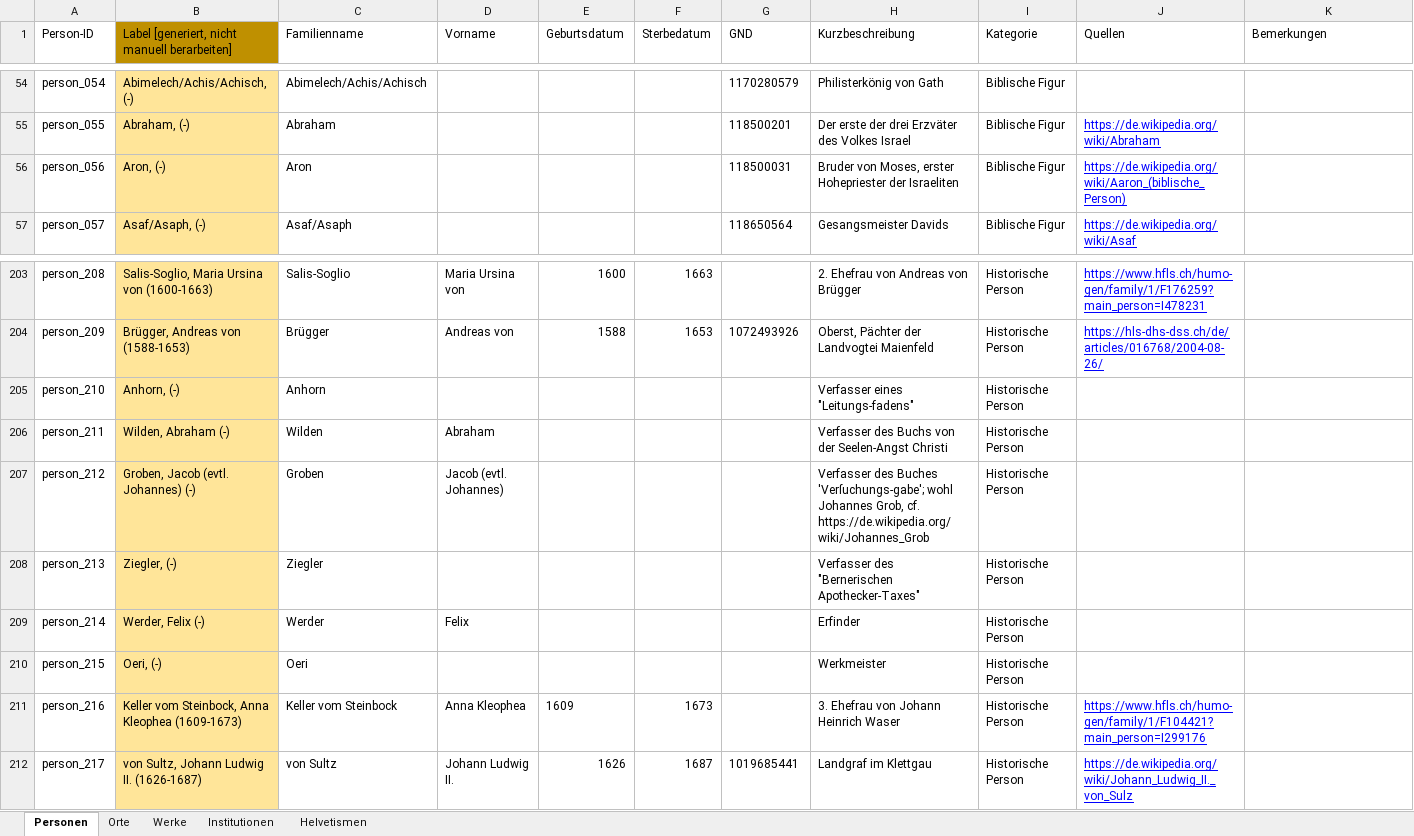
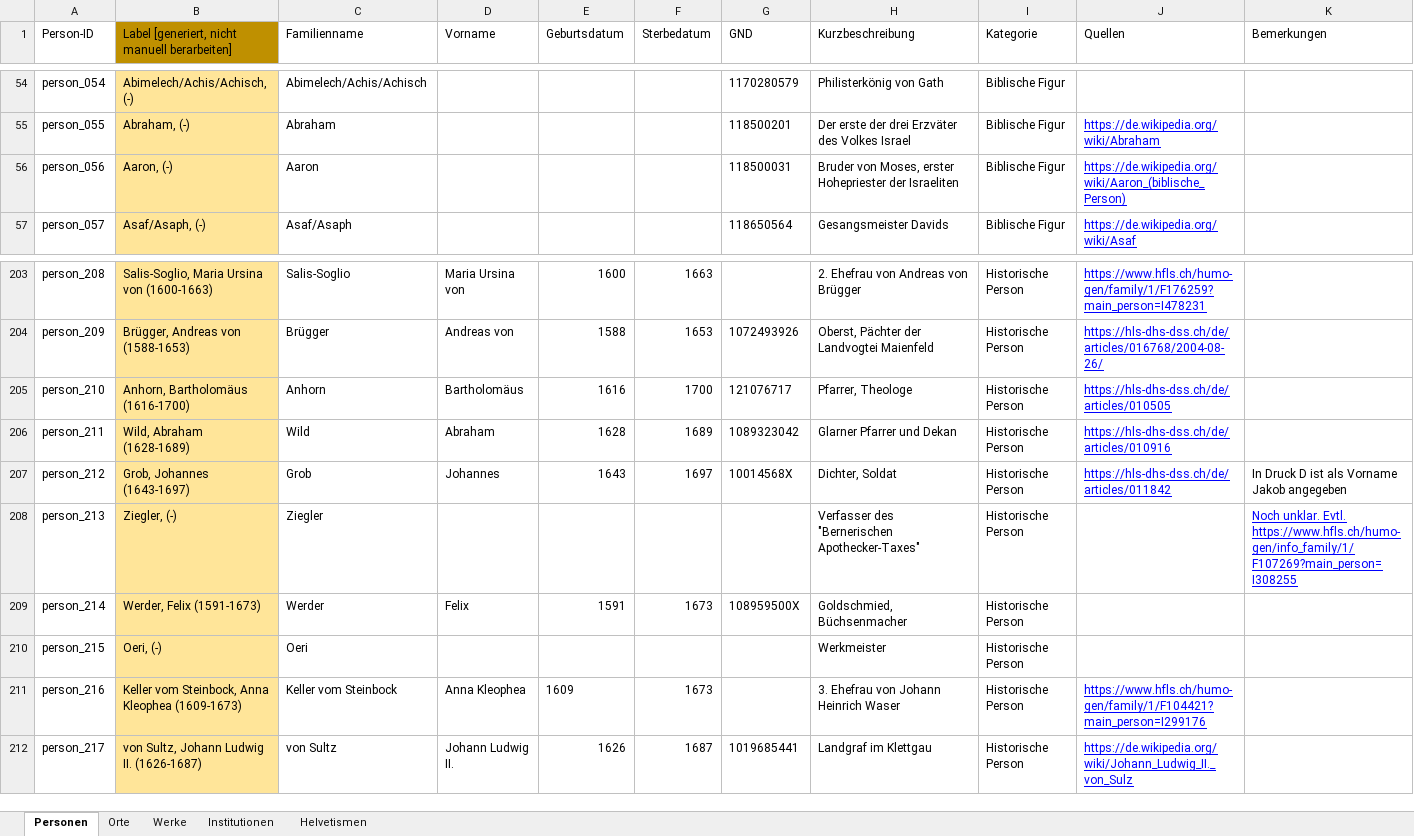
Before and after one commit to DHBern/simler_data, an Excel workbook: gsheet/xlsx/entities.xlsx, sheet Personen, drawn as a sheet; only a part is shown, gaps mark what is left out; values as stored, in another font and other column widths than the file's, no borders; charts and pictures and table styles not drawn; the diff covers the shown part only; the diff names each change by its address in the sheet, - before the commit and + after, or states it on an @@ line.

```diff
--- a/gsheet/xlsx/entities.xlsx (sheet Personen)
+++ b/gsheet/xlsx/entities.xlsx (sheet Personen)
-B56: Aron, (-)
+B56: Aaron, (-)
-C56 (Familienname): Aron
+C56 (Familienname): Aaron
-B205: Anhorn, (-)
+B205: Anhorn, Bartholomäus (1616-1700)
-D205 (Vorname): (empty)
+D205 (Vorname): Bartholomäus
-E205 (Geburtsdatum): (empty)
+E205 (Geburtsdatum): 1616
-F205 (Sterbedatum): (empty)
+F205 (Sterbedatum): 1700
-G205 (GND): (empty)
+G205 (GND): 121076717
-H205 (Kurzbeschreibung): Verfasser eines "Leitungs-fadens"
+H205 (Kurzbeschreibung): Pfarrer, Theologe
-J205 (Quellen): (empty)
+J205 (Quellen): https://hls-dhs-dss.ch/de/articles/010505
-B206: Wilden, Abraham (-)
+B206: Wild, Abraham (1628-1689)
-C206 (Familienname): Wilden
+C206 (Familienname): Wild
-E206 (Geburtsdatum): (empty)
+E206 (Geburtsdatum): 1628
-F206 (Sterbedatum): (empty)
+F206 (Sterbedatum): 1689
-G206 (GND): (empty)
+G206 (GND): 1089323042
-H206 (Kurzbeschreibung): Verfasser des Buchs von der Seelen-Angst Christi
+H206 (Kurzbeschreibung): Glarner Pfarrer und Dekan
-J206 (Quellen): (empty)
+J206 (Quellen): https://hls-dhs-dss.ch/de/articles/010916
-B207: Groben, Jacob (evtl. Johannes) (-)
+B207: Grob, Johannes (1643-1697)
-C207 (Familienname): Groben
+C207 (Familienname): Grob
-D207 (Vorname): Jacob (evtl. Johannes)
+D207 (Vorname): Johannes
-E207 (Geburtsdatum): (empty)
+E207 (Geburtsdatum): 1643
-F207 (Sterbedatum): (empty)
+F207 (Sterbedatum): 1697
-G207 (GND): (empty)
+G207 (GND): 10014568X
-H207 (Kurzbeschreibung): Verfasser des Buches 'Verſuchungs-gabe'; wohl Johannes Grob, cf. https://de.wikipedia.org/wiki/Johannes_Grob
+H207 (Kurzbeschreibung): Dichter, Soldat
-J207 (Quellen): (empty)
+J207 (Quellen): https://hls-dhs-dss.ch/de/articles/011842
-K207 (Bemerkungen): (empty)
+K207 (Bemerkungen): In Druck D ist als Vorname Jakob angegeben
-K208 (Bemerkungen): (empty)
+K208 (Bemerkungen): Noch unklar. Evtl. https://www.hfls.ch/humo-gen/info_family/1/F107269?main_person=I308255
-B209: Werder, Felix (-)
+B209: Werder, Felix (1591-1673)
-E209 (Geburtsdatum): (empty)
+E209 (Geburtsdatum): 1591
-F209 (Sterbedatum): (empty)
+F209 (Sterbedatum): 1673
-G209 (GND): (empty)
+G209 (GND): 108959500X
-H209 (Kurzbeschreibung): Erfinder
+H209 (Kurzbeschreibung): Goldschmied, Büchsenmacher
```
Also changed, not shown: 33 edited cells elsewhere in this sheet, sheet Werke, sheet Orte.
